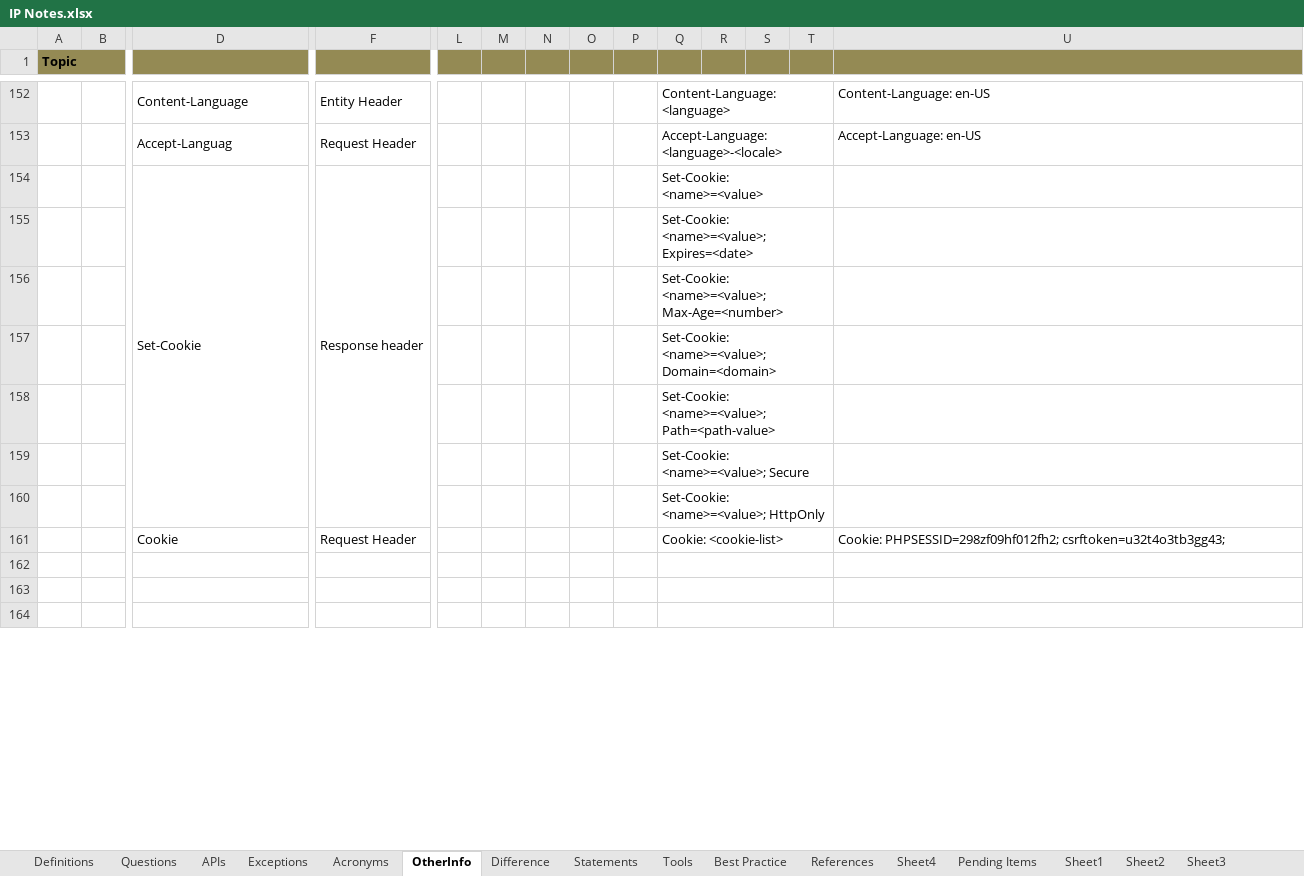
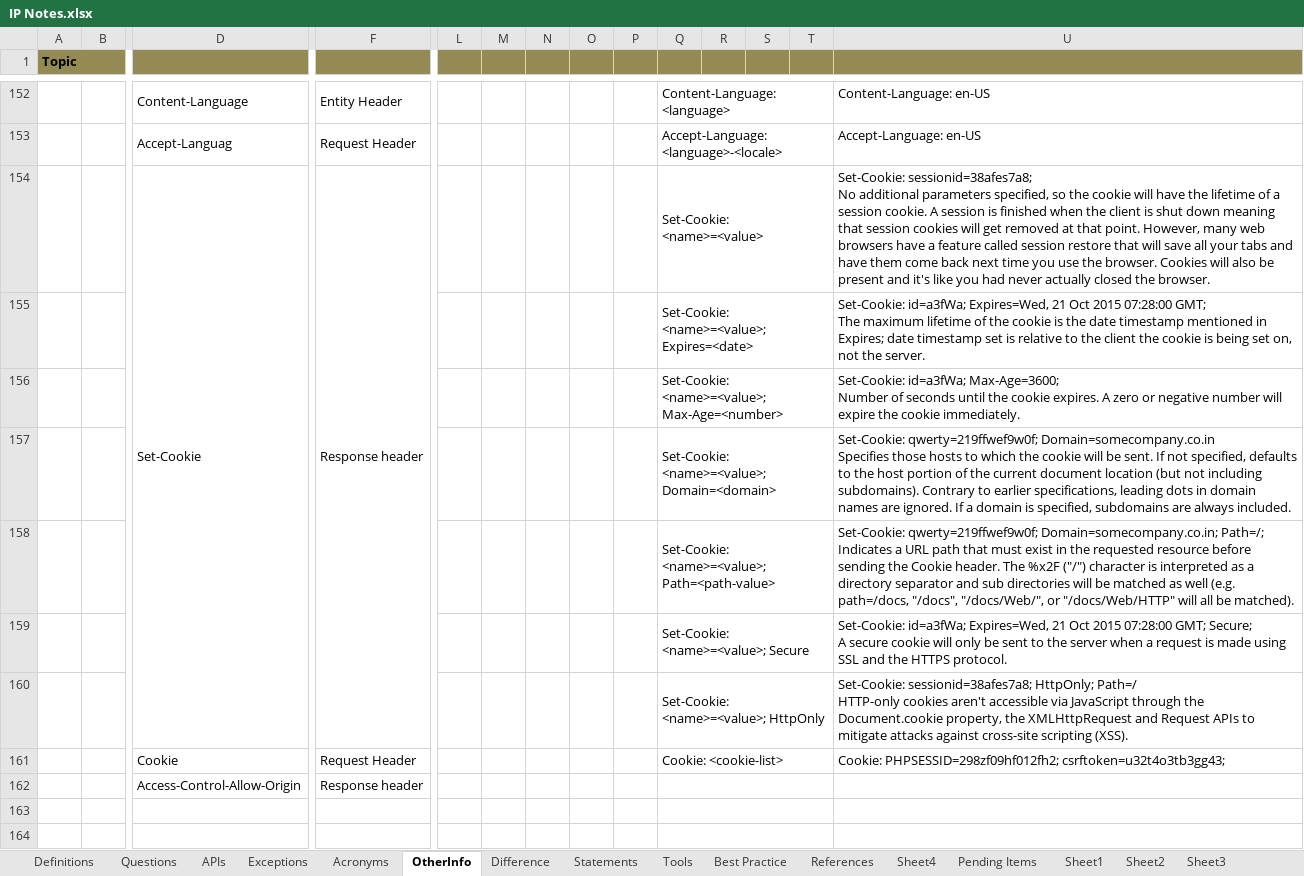
Before and after one commit to Kamalakannangv/IP, an Excel workbook: IP Notes.xlsx, sheet OtherInfo, drawn as a sheet; only a part is shown, gaps mark what is left out; values as stored, in another font and other column widths than the file's, no borders; rows hold the shown columns only; ↵ is a line break in a cell; the diff names each change by its address in the sheet, - before the commit and + after, or states it on an @@ line.

```diff
--- a/IP Notes.xlsx (sheet OtherInfo)
+++ b/IP Notes.xlsx (sheet OtherInfo)
-U154: (empty)
+U154: Set-Cookie: sessionid=38afes7a8; ↵ No additional parameters specified, so the cookie will have the lifetime of a session cookie. A session is finished when the client is shut down meaning that session cookies will get removed at that point. However, many web browsers have a feature called session restore that will save all your tabs and have them come back next time you use the browser. Cookies will also be present and it's like you had never actually closed the browser.
-U155: (empty)
+U155: Set-Cookie: id=a3fWa; Expires=Wed, 21 Oct 2015 07:28:00 GMT; ↵ The maximum lifetime of the cookie is the date timestamp mentioned in Expires; date timestamp set is relative to the client the cookie is being set on, not the server.
-U156: (empty)
+U156: Set-Cookie: id=a3fWa; Max-Age=3600; ↵ Number of seconds until the cookie expires. A zero or negative number will expire the cookie immediately.
-U157: (empty)
+U157: Set-Cookie: qwerty=219ffwef9w0f; Domain=somecompany.co.in ↵ Specifies those hosts to which the cookie will be sent. If not specified, defaults to the host portion of the current document location (but not including subdomains). Contrary to earlier specifications, leading dots in domain names are ignored. If a domain is specified, subdomains are always included.
-U158: (empty)
+U158: Set-Cookie: qwerty=219ffwef9w0f; Domain=somecompany.co.in; Path=/; ↵ Indicates a URL path that must exist in the requested resource before sending the Cookie header. The %x2F ("/") character is interpreted as a directory separator and sub directories will be matched as well (e.g. path=/docs, "/docs", "/docs/Web/", or "/docs/Web/HTTP" will all be matched).
-U159: (empty)
+U159: Set-Cookie: id=a3fWa; Expires=Wed, 21 Oct 2015 07:28:00 GMT; Secure; ↵ A secure cookie will only be sent to the server when a request is made using SSL and the HTTPS protocol.
-U160: (empty)
+U160: Set-Cookie: sessionid=38afes7a8; HttpOnly; Path=/ ↵ HTTP-only cookies aren't accessible via JavaScript through the Document.cookie property, the XMLHttpRequest and Request APIs to mitigate attacks against cross-site scripting (XSS).
-row 162: (empty)
+row 162:  |  | Access-Control-Allow-Origin | Response header
```
Also changed, not shown: sheet Questions, sheet Definitions, sheet Acronyms, charts or pictures.
